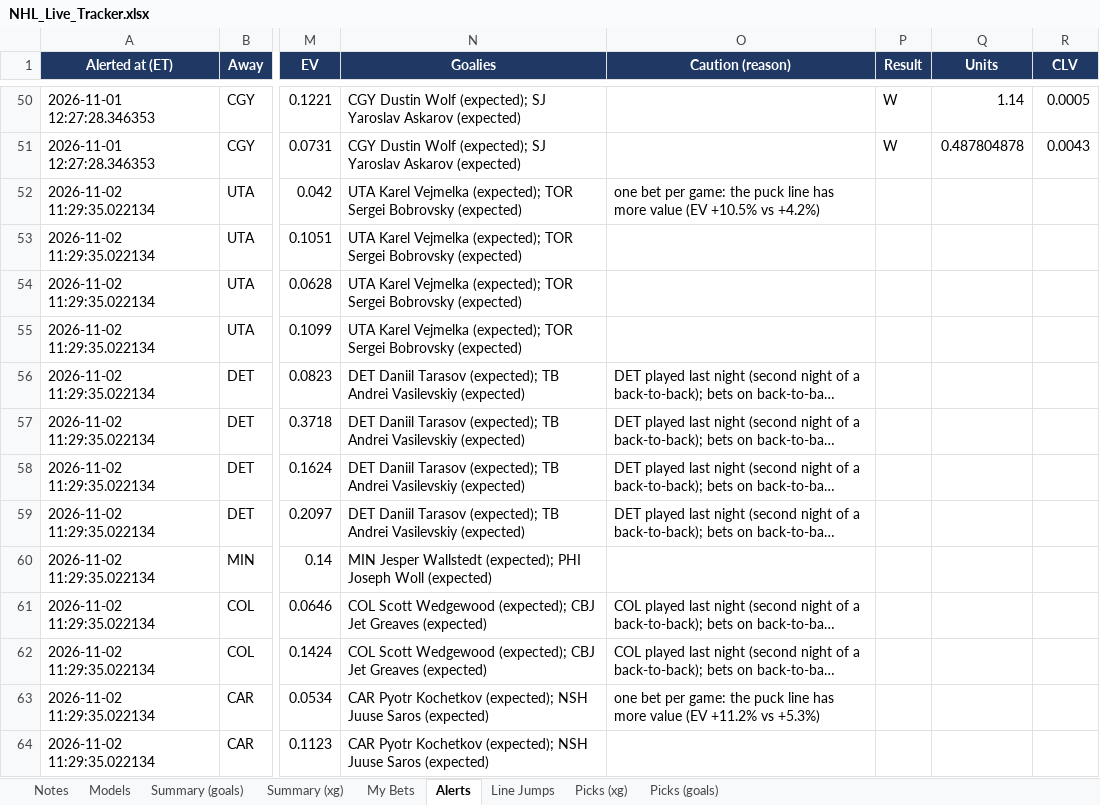
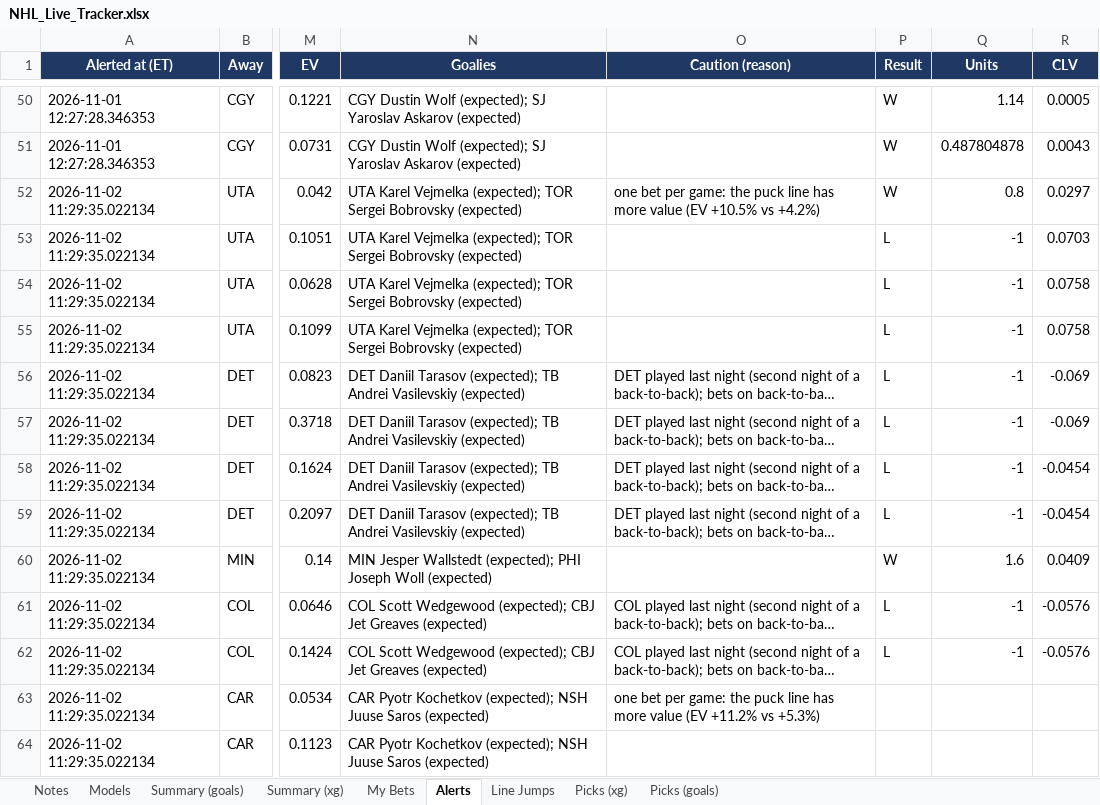
Before and after one commit to JeffreyD24/nhl-mixed-model, an Excel workbook: NHL_Live_Tracker.xlsx, sheet Alerts, drawn as a sheet; only a part is shown, gaps mark what is left out; long unchanged cells end in …; values as stored, in another font and other column widths than the file's, no borders; the diff covers the shown part only; the diff names each change by its address in the sheet, - before the commit and + after, or states it on an @@ line.

```diff
--- a/NHL_Live_Tracker.xlsx (sheet Alerts)
+++ b/NHL_Live_Tracker.xlsx (sheet Alerts)
-P52 (Result): (empty)
+P52 (Result): W
-Q52 (Units): (empty)
+Q52 (Units): 0.8
-R52 (CLV): (empty)
+R52 (CLV): 0.0297
-P53:P59 (Result): (empty)
+P53:P59 (Result): L
-Q53:Q59 (Units): (empty)
+Q53:Q59 (Units): -1
-R53 (CLV): (empty)
+R53 (CLV): 0.0703
-R54:R55 (CLV): (empty)
+R54:R55 (CLV): 0.0758
-R56:R57 (CLV): (empty)
+R56:R57 (CLV): -0.069
-R58:R59 (CLV): (empty)
+R58:R59 (CLV): -0.0454
-P60 (Result): (empty)
+P60 (Result): W
-Q60 (Units): (empty)
+Q60 (Units): 1.6
-R60 (CLV): (empty)
+R60 (CLV): 0.0409
-P61:P62 (Result): (empty)
+P61:P62 (Result): L
-Q61:Q62 (Units): (empty)
+Q61:Q62 (Units): -1
-R61:R62 (CLV): (empty)
+R61:R62 (CLV): -0.0576
```
Also changed, not shown: 6 added rows and 6 edited cells elsewhere in this sheet, sheet Picks (goals), sheet Picks (xg), sheet My Bets, sheet Line Jumps, sheet Notes, sheet Models, 12 other files.
